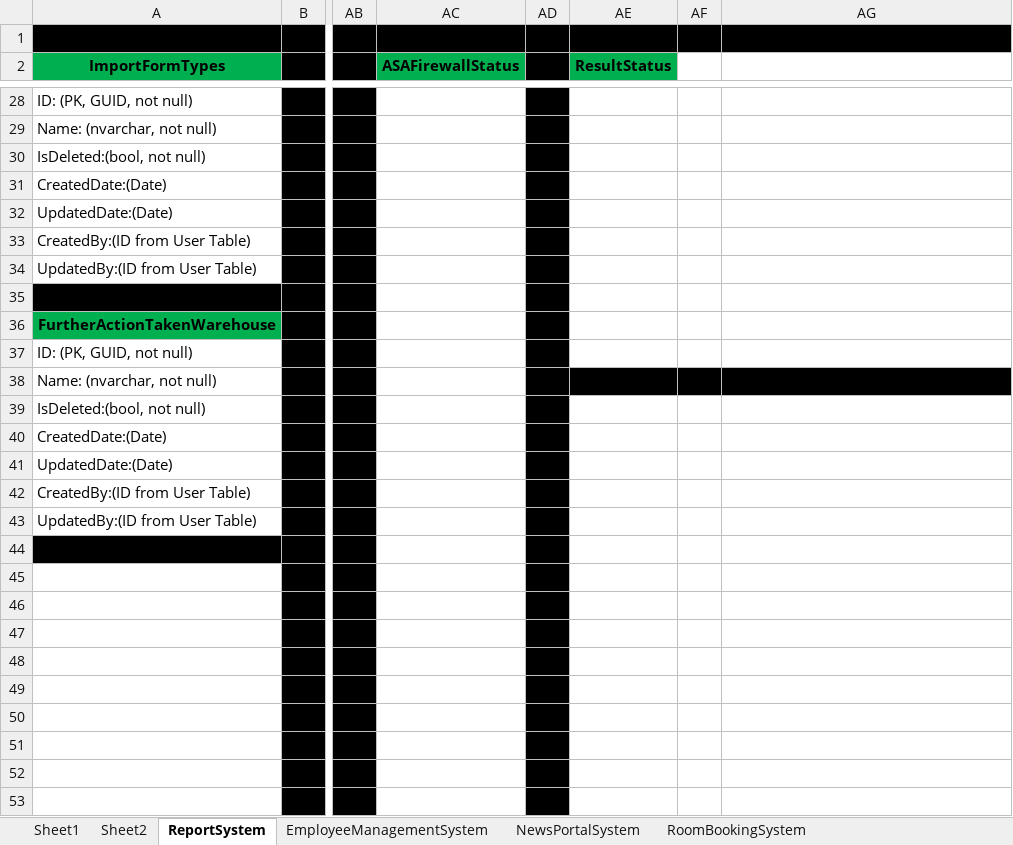
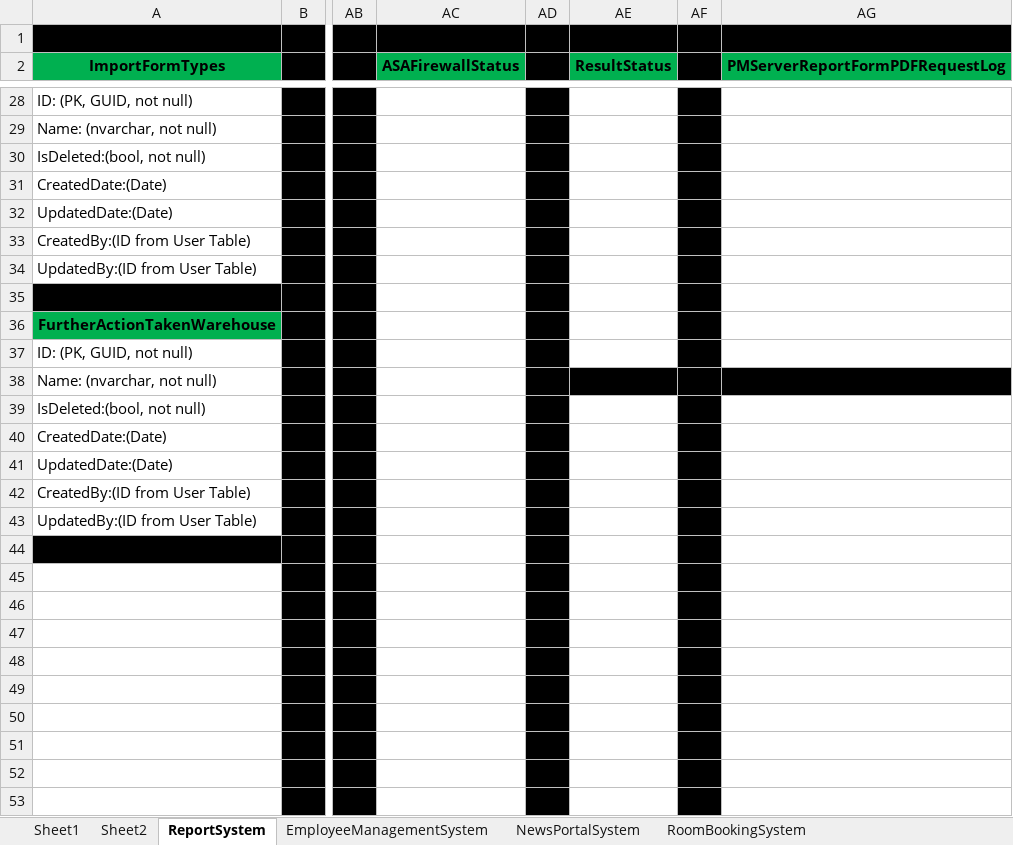
Before and after one commit to ThantHtetMyet/Control-Tower-Database, an Excel workbook: ControlTowerSystemDatabaseSchema.xlsx, sheet ReportSystem, drawn as a sheet; only a part is shown, gaps mark what is left out; values as stored, in another font and other column widths than the file's, no borders; the diff covers the shown part only; the diff names each change by its address in the sheet, - before the commit and + after, or states it on an @@ line.

Commit message:
Add_SignOffAndServerHealthForServerPMReportFormPDF

```diff
--- a/ControlTowerSystemDatabaseSchema.xlsx (sheet ReportSystem)
+++ b/ControlTowerSystemDatabaseSchema.xlsx (sheet ReportSystem)
-AF2 fill: none
+AF2 fill: #000000
-AG2: (empty)
+AG2: PMServerReportFormPDFRequestLog
-AG2 fill: none
+AG2 fill: #00B050
-AF28:AF37 fill: none
+AF28:AF37 fill: #000000
-AF39:AF53 fill: none
+AF39:AF53 fill: #000000
```
Also changed, not shown: 6 edited cells and cell formats elsewhere in this sheet, 1 other file.
